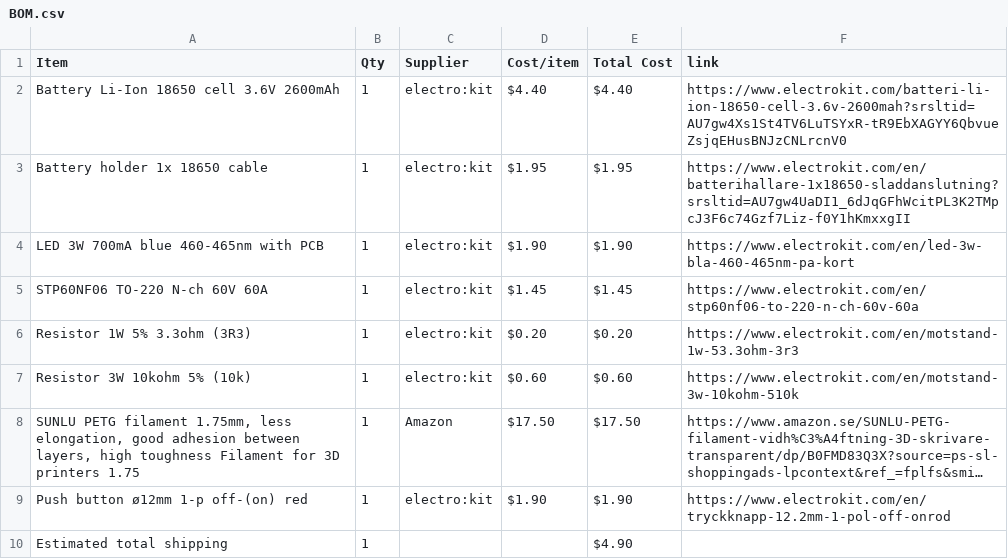
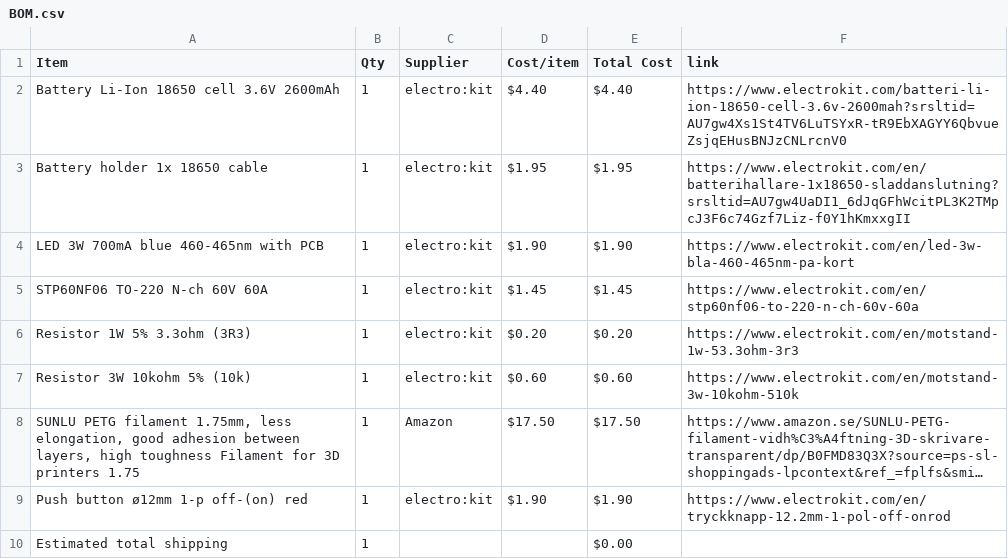
Before and after one commit to parv20250-dot/Light-saber-PA01, a CSV file: BOM.csv, drawn as a sheet; long unchanged cells end in ….

Commit message:
Sync Jedi light saber model from Half Life

```diff
--- a/BOM.csv
+++ b/BOM.csv
@@ -9,2 +9,2 @@ Resistor 3W 10kohm 5% (10k),1,electro:kit,$0.60,$0.60,https://www.electrokit.com
 Push button ø12mm 1-p off-(on) red,1,electro:kit,$1.90,$1.90,https://www.electrokit.com/en/tryckknapp-12.2mm-1-pol-off-onrod
-Estimated total shipping,1,,,$4.90,
+Estimated total shipping,1,,,$0.00,
```
